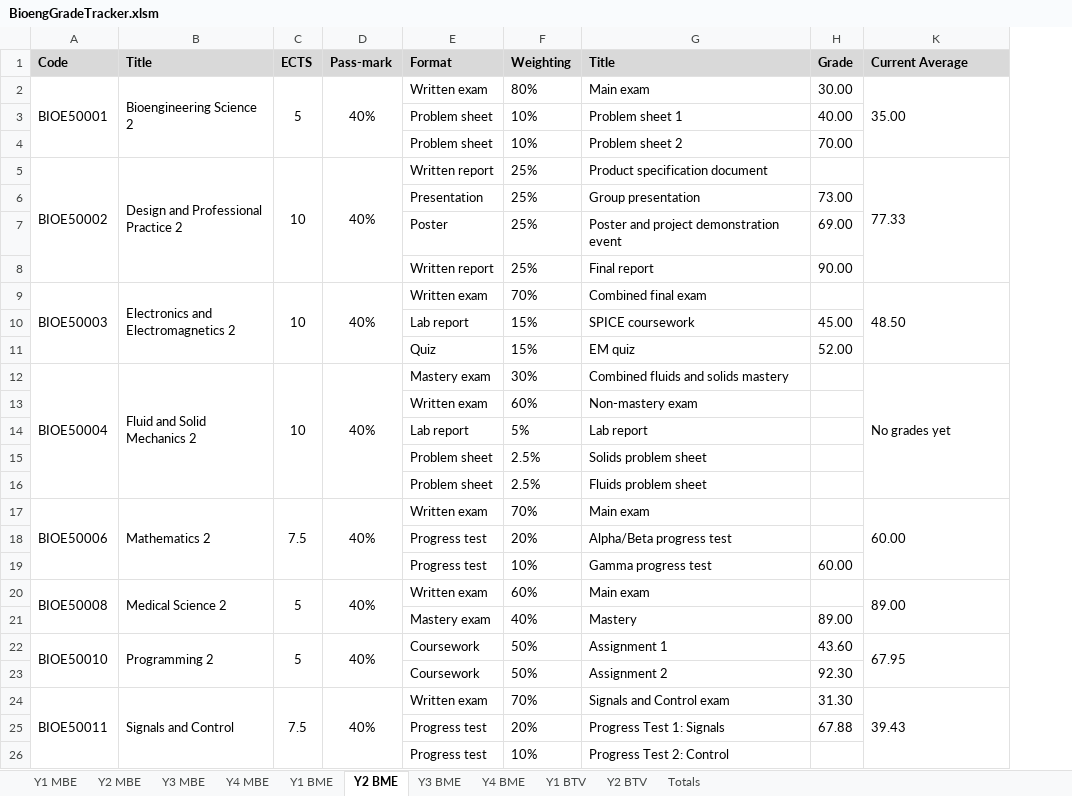
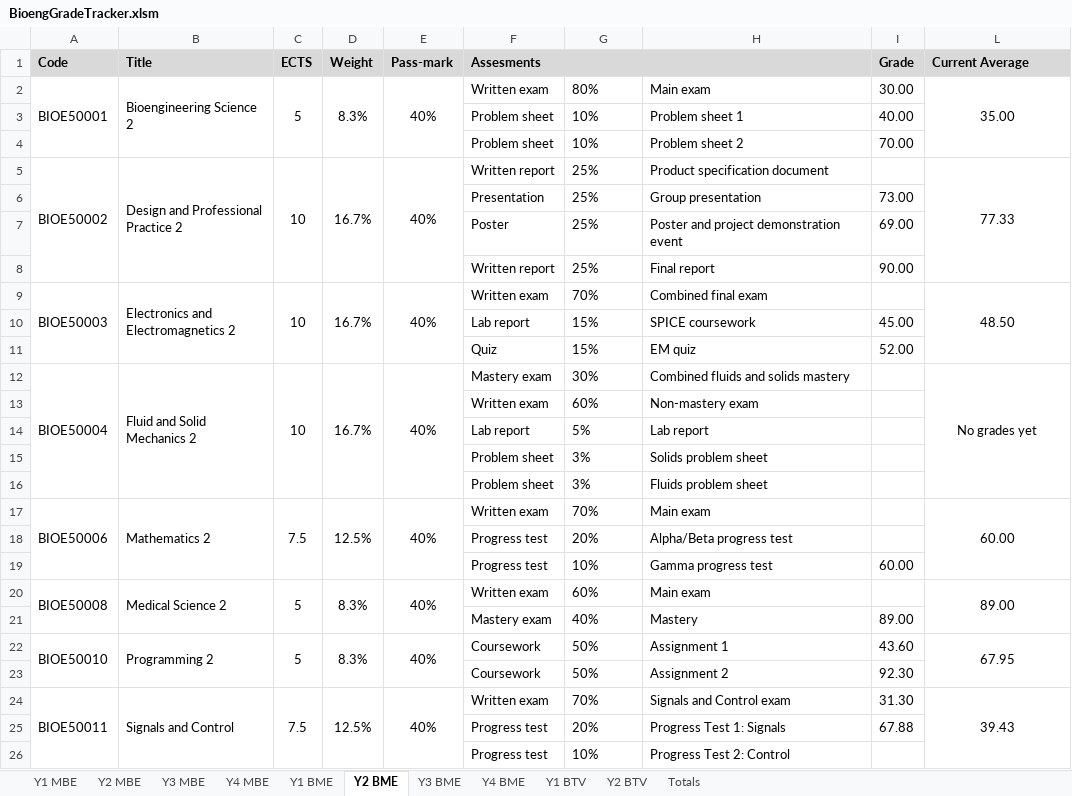
Before and after one commit to snowcodeer/GradeTracker, an Excel workbook: BioengGradeTracker.xlsm, sheet Y2 BME, drawn as a sheet; values as stored, in another font and other column widths than the file's, no borders; conditional formats not drawn; addresses are those after the commit; the diff names each change by its address in the sheet, - before the commit and + after, or states it on an @@ line.

```diff
--- a/BioengGradeTracker.xlsm (sheet Y2 BME)
+++ b/BioengGradeTracker.xlsm (sheet Y2 BME)
+column D (Weight), rows 2-24: 8.3% |  |  | 16.7% |  |  |  | 16.7% |  |  | 16.7% |  |  |  |  | 12.5% |  |  | 8.3% |  | 8.3% |  | 12.5%
-F1: Format
+F1: Assesments
+F1:H1 merged
-G1: Weighting
+G1: (empty)
-H1: Title
+H1: (empty)
-L2 alignment: left
+L2 alignment: center
-L5 alignment: left
+L5 alignment: center
-L9 alignment: left
+L9 alignment: center
-L12 alignment: left
+L12 alignment: center
-G15:G16: 2.5%
+G15:G16: 3%
-L17 alignment: left
+L17 alignment: center
-L20 alignment: left
+L20 alignment: center
-L22 alignment: left
+L22 alignment: center
-L24 alignment: left
+L24 alignment: center
```
Also changed, not shown: sheet Y4 BME, sheet Y3 BME, sheet Y3 MBE, sheet Y1 BME, sheet Y4 MBE, sheet Y2 MBE, 3 more sheets, formulas that keep their value, hidden cells.
